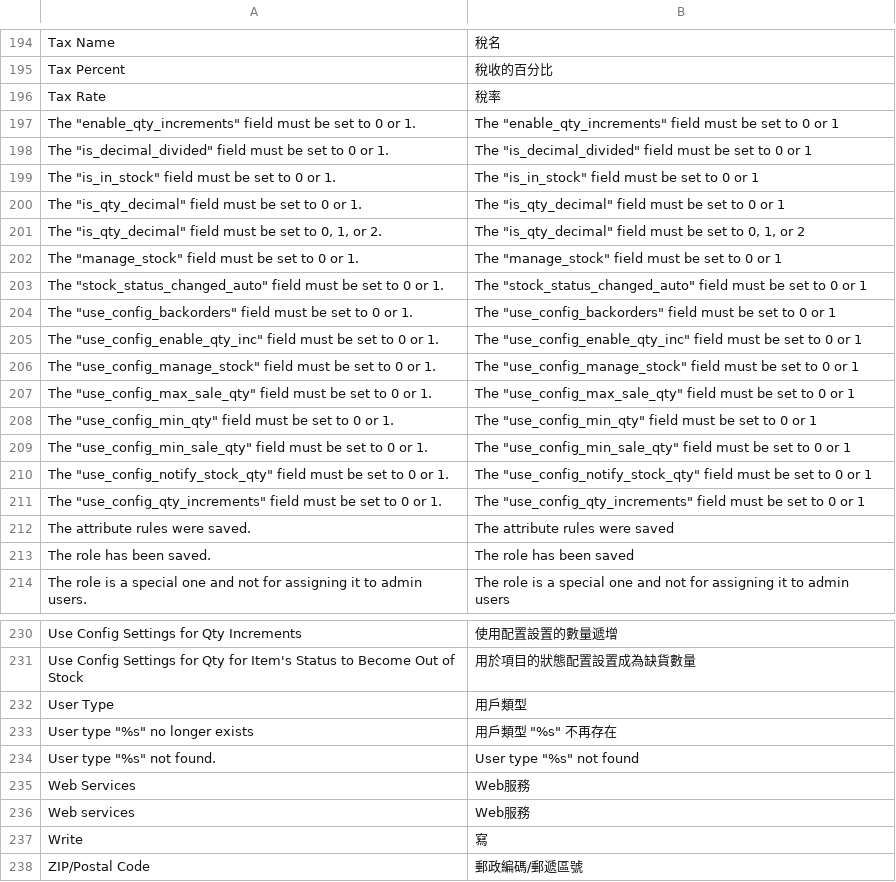
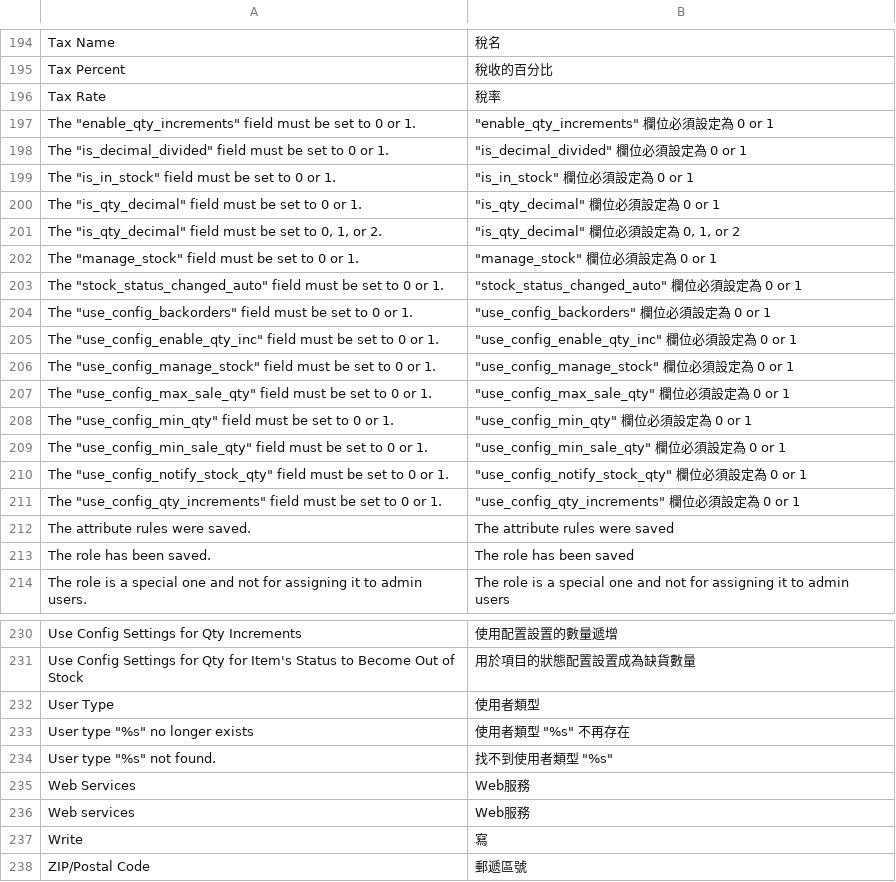
Before and after one commit to kiang/magento_zh_TW, a CSV file: app/locale/zh_TW/Mage_Api2.csv, drawn as a sheet; only a part is shown, gaps mark what is left out; the diff covers the shown part only.

```diff
--- a/app/locale/zh_TW/Mage_Api2.csv
+++ b/app/locale/zh_TW/Mage_Api2.csv
@@ -196,17 +196,17 @@
 "Tax Rate","稅率"
-"The ""enable_qty_increments"" field must be set to 0 or 1.","The ""enable_qty_increments"" field must be set to 0 or 1"
-"The ""is_decimal_divided"" field must be set to 0 or 1.","The ""is_decimal_divided"" field must be set to 0 or 1"
-"The ""is_in_stock"" field must be set to 0 or 1.","The ""is_in_stock"" field must be set to 0 or 1"
-"The ""is_qty_decimal"" field must be set to 0 or 1.","The ""is_qty_decimal"" field must be set to 0 or 1"
-"The ""is_qty_decimal"" field must be set to 0, 1, or 2.","The ""is_qty_decimal"" field must be set to 0, 1, or 2"
-"The ""manage_stock"" field must be set to 0 or 1.","The ""manage_stock"" field must be set to 0 or 1"
-"The ""stock_status_changed_auto"" field must be set to 0 or 1.","The ""stock_status_changed_auto"" field must be set to 0 or 1"
-"The ""use_config_backorders"" field must be set to 0 or 1.","The ""use_config_backorders"" field must be set to 0 or 1"
-"The ""use_config_enable_qty_inc"" field must be set to 0 or 1.","The ""use_config_enable_qty_inc"" field must be set to 0 or 1"
-"The ""use_config_manage_stock"" field must be set to 0 or 1.","The ""use_config_manage_stock"" field must be set to 0 or 1"
-"The ""use_config_max_sale_qty"" field must be set to 0 or 1.","The ""use_config_max_sale_qty"" field must be set to 0 or 1"
-"The ""use_config_min_qty"" field must be set to 0 or 1.","The ""use_config_min_qty"" field must be set to 0 or 1"
-"The ""use_config_min_sale_qty"" field must be set to 0 or 1.","The ""use_config_min_sale_qty"" field must be set to 0 or 1"
-"The ""use_config_notify_stock_qty"" field must be set to 0 or 1.","The ""use_config_notify_stock_qty"" field must be set to 0 or 1"
-"The ""use_config_qty_increments"" field must be set to 0 or 1.","The ""use_config_qty_increments"" field must be set to 0 or 1"
+"The ""enable_qty_increments"" field must be set to 0 or 1.","""enable_qty_increments"" 欄位必須設定為 0 or 1"
+"The ""is_decimal_divided"" field must be set to 0 or 1.","""is_decimal_divided"" 欄位必須設定為 0 or 1"
+"The ""is_in_stock"" field must be set to 0 or 1.","""is_in_stock"" 欄位必須設定為 0 or 1"
+"The ""is_qty_decimal"" field must be set to 0 or 1.","""is_qty_decimal"" 欄位必須設定為 0 or 1"
+"The ""is_qty_decimal"" field must be set to 0, 1, or 2.","""is_qty_decimal"" 欄位必須設定為 0, 1, or 2"
+"The ""manage_stock"" field must be set to 0 or 1.","""manage_stock"" 欄位必須設定為 0 or 1"
+"The ""stock_status_changed_auto"" field must be set to 0 or 1.","""stock_status_changed_auto"" 欄位必須設定為 0 or 1"
+"The ""use_config_backorders"" field must be set to 0 or 1.","""use_config_backorders"" 欄位必須設定為 0 or 1"
+"The ""use_config_enable_qty_inc"" field must be set to 0 or 1.","""use_config_enable_qty_inc"" 欄位必須設定為 0 or 1"
+"The ""use_config_manage_stock"" field must be set to 0 or 1.","""use_config_manage_stock"" 欄位必須設定為 0 or 1"
+"The ""use_config_max_sale_qty"" field must be set to 0 or 1.","""use_config_max_sale_qty"" 欄位必須設定為 0 or 1"
+"The ""use_config_min_qty"" field must be set to 0 or 1.","""use_config_min_qty"" 欄位必須設定為 0 or 1"
+"The ""use_config_min_sale_qty"" field must be set to 0 or 1.","""use_config_min_sale_qty"" 欄位必須設定為 0 or 1"
+"The ""use_config_notify_stock_qty"" field must be set to 0 or 1.","""use_config_notify_stock_qty"" 欄位必須設定為 0 or 1"
+"The ""use_config_qty_increments"" field must be set to 0 or 1.","""use_config_qty_increments"" 欄位必須設定為 0 or 1"
 "The attribute rules were saved.","The attribute rules were saved"
@@ -231,5 +231,5 @@
 "Use Config Settings for Qty for Item's Status to Become Out of Stock","用於項目的狀態配置設置成為缺貨數量"
-"User Type","用戶類型"
-"User type ""%s"" no longer exists","用戶類型 ""%s"" 不再存在"
-"User type ""%s"" not found.","User type ""%s"" not found"
+"User Type","使用者類型"
+"User type ""%s"" no longer exists","使用者類型 ""%s"" 不再存在"
+"User type ""%s"" not found.","找不到使用者類型 ""%s"" "
 "Web Services","Web服務"
@@ -237,2 +237,2 @@
 "Write","寫"
-"ZIP/Postal Code","郵政編碼/郵遞區號"
+"ZIP/Postal Code","郵遞區號"
```
Also changed, not shown: 4 edited cells elsewhere in this file, app/locale/zh_TW/Mage_Adminhtml.csv, app/locale/zh_TW/Mage_Bundle.csv, 7 other files.
